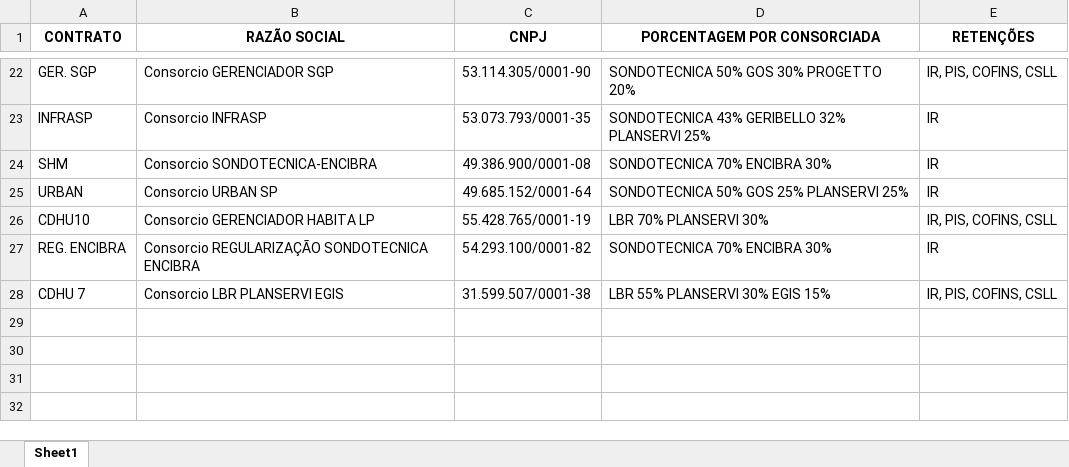
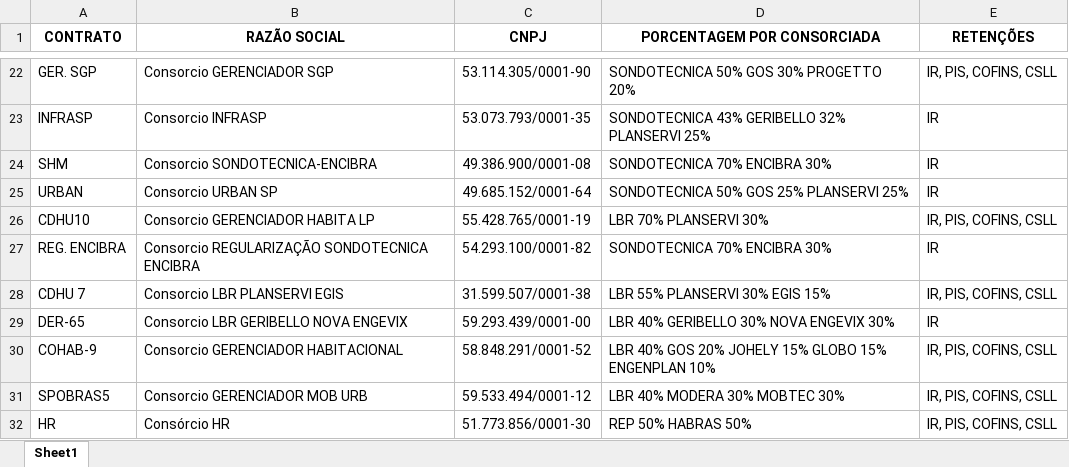
Before and after one commit to AlexandreSilvestrin/Programa-automacao, an Excel workbook: resources/data/GUIA NOME.xlsx, sheet Sheet1, drawn as a sheet; only a part is shown, gaps mark what is left out; values as stored, in another font and other column widths than the file's, no borders; the diff names each change by its address in the sheet, - before the commit and + after, or states it on an @@ line.

```diff
--- a/resources/data/GUIA NOME.xlsx (sheet Sheet1)
+++ b/resources/data/GUIA NOME.xlsx (sheet Sheet1)
+row 29: DER-65 | Consorcio LBR GERIBELLO NOVA ENGEVIX | 59.293.439/0001-00 | LBR 40% GERIBELLO 30% NOVA ENGEVIX 30% | IR
+row 30: COHAB-9 | Consorcio GERENCIADOR HABITACIONAL | 58.848.291/0001-52 | LBR 40% GOS 20% JOHELY 15% GLOBO 15% ENGENPLAN 10% | IR, PIS, COFINS, CSLL
+row 31: SPOBRAS5 | Consorcio GERENCIADOR MOB URB | 59.533.494/0001-12 | LBR 40% MODERA 30% MOBTEC 30% | IR, PIS, COFINS, CSLL
+row 32: HR | Consórcio HR | 51.773.856/0001-30 | REP 50% HABRAS 50% | IR, PIS, COFINS, CSLL
```
Also changed, not shown: resources/data/BANCOCNPJ.xlsx, 4 other files.
